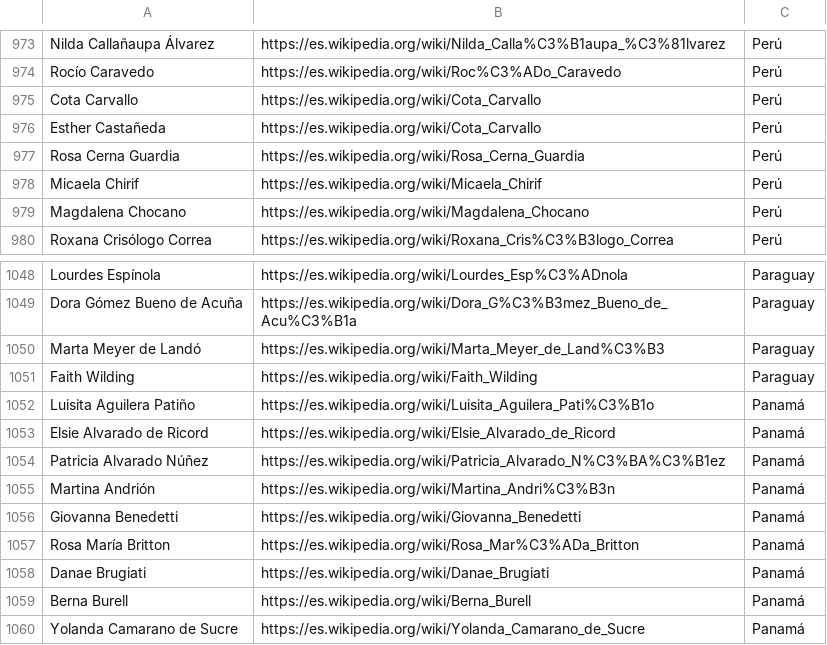
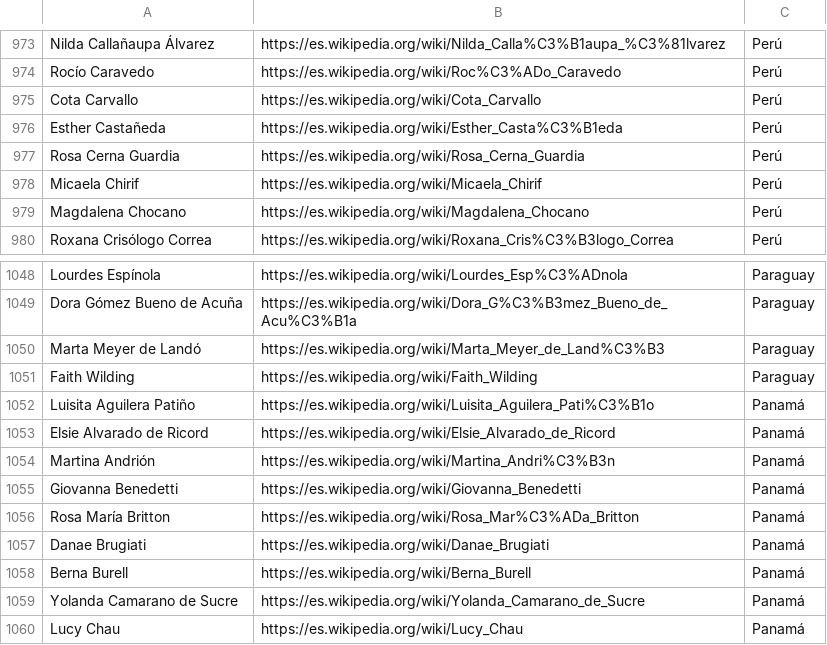
Before and after one commit to DataCritica/escritoras-latinas, a CSV file: data/raw/escritoras.csv, drawn as a sheet; only a part is shown, gaps mark what is left out; the shorter side is filled out with more unchanged rows; the diff names each change by its address in the sheet, - before the commit and + after, or states it on an @@ line.

Commit message:
Clean dataset

```diff
--- a/data/raw/escritoras.csv
+++ b/data/raw/escritoras.csv
-B976: https://es.wikipedia.org/wiki/Cota_Carvallo
+B976: https://es.wikipedia.org/wiki/Esther_Casta%C3%B1eda
-row 1054: Patricia Alvarado Núñez | https://es.wikipedia.org/wiki/Patricia_Alvarado_N%C3%BA%C3%B1ez | Panamá
```
Also changed, not shown: 1 other file.
